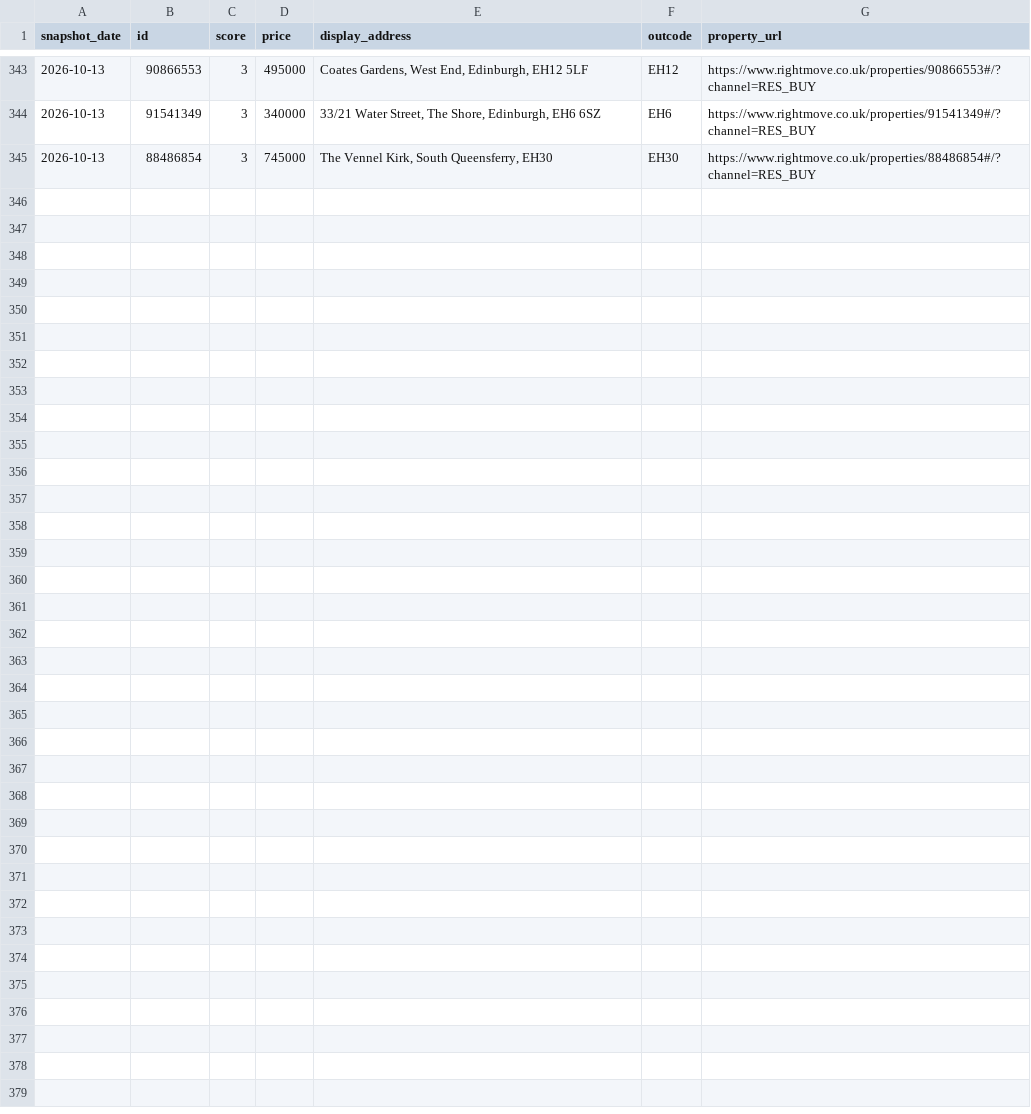
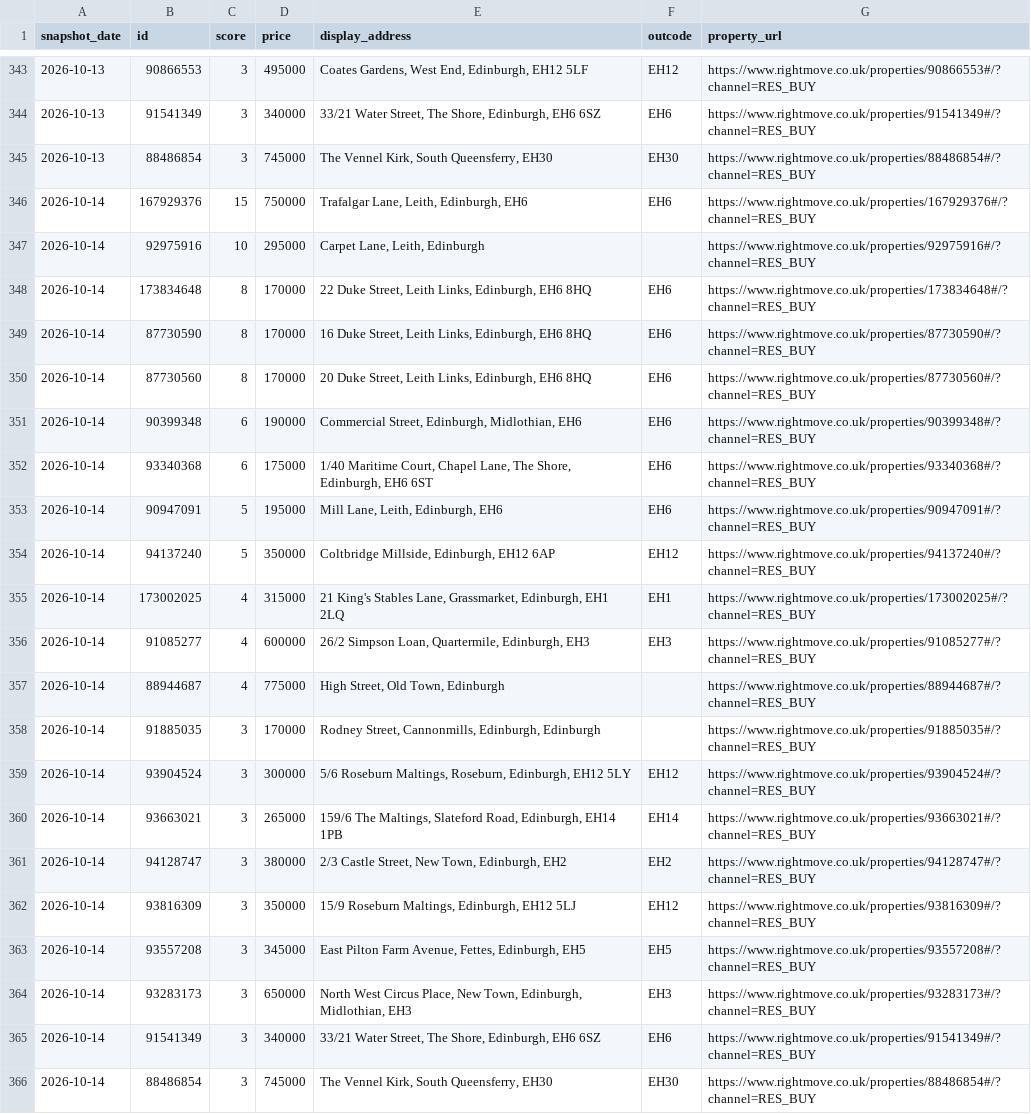
Before and after one commit to LStanbrook/rightmove-house-prices, a CSV file: data/processed/loft_history.csv, drawn as a sheet; only a part is shown, gaps mark what is left out; the diff names each change by its address in the sheet, - before the commit and + after, or states it on an @@ line.

```diff
--- a/data/processed/loft_history.csv
+++ b/data/processed/loft_history.csv
+row 346: 2026-10-14 | 167929376 | 15 | 750000 | Trafalgar Lane, Leith, Edinburgh, EH6 | EH6 | https://www.rightmove.co.uk/properties/167929376#/?channel=RES_BUY
+row 347: 2026-10-14 | 92975916 | 10 | 295000 | Carpet Lane, Leith, Edinburgh |  | https://www.rightmove.co.uk/properties/92975916#/?channel=RES_BUY
+row 348: 2026-10-14 | 173834648 | 8 | 170000 | 22 Duke Street, Leith Links, Edinburgh, EH6 8HQ | EH6 | https://www.rightmove.co.uk/properties/173834648#/?channel=RES_BUY
+row 349: 2026-10-14 | 87730590 | 8 | 170000 | 16 Duke Street, Leith Links, Edinburgh, EH6 8HQ | EH6 | https://www.rightmove.co.uk/properties/87730590#/?channel=RES_BUY
+row 350: 2026-10-14 | 87730560 | 8 | 170000 | 20 Duke Street, Leith Links, Edinburgh, EH6 8HQ | EH6 | https://www.rightmove.co.uk/properties/87730560#/?channel=RES_BUY
+row 351: 2026-10-14 | 90399348 | 6 | 190000 | Commercial Street, Edinburgh, Midlothian, EH6 | EH6 | https://www.rightmove.co.uk/properties/90399348#/?channel=RES_BUY
+row 352: 2026-10-14 | 93340368 | 6 | 175000 | 1/40 Maritime Court, Chapel Lane, The Shore, Edinburgh, EH6 6ST | EH6 | https://www.rightmove.co.uk/properties/93340368#/?channel=RES_BUY
+row 353: 2026-10-14 | 90947091 | 5 | 195000 | Mill Lane, Leith, Edinburgh, EH6 | EH6 | https://www.rightmove.co.uk/properties/90947091#/?channel=RES_BUY
+row 354: 2026-10-14 | 94137240 | 5 | 350000 | Coltbridge Millside, Edinburgh, EH12 6AP | EH12 | https://www.rightmove.co.uk/properties/94137240#/?channel=RES_BUY
+row 355: 2026-10-14 | 173002025 | 4 | 315000 | 21 King's Stables Lane, Grassmarket, Edinburgh, EH1 2LQ | EH1 | https://www.rightmove.co.uk/properties/173002025#/?channel=RES_BUY
+row 356: 2026-10-14 | 91085277 | 4 | 600000 | 26/2 Simpson Loan, Quartermile, Edinburgh, EH3 | EH3 | https://www.rightmove.co.uk/properties/91085277#/?channel=RES_BUY
+row 357: 2026-10-14 | 88944687 | 4 | 775000 | High Street, Old Town, Edinburgh |  | https://www.rightmove.co.uk/properties/88944687#/?channel=RES_BUY
+row 358: 2026-10-14 | 91885035 | 3 | 170000 | Rodney Street, Cannonmills, Edinburgh, Edinburgh |  | https://www.rightmove.co.uk/properties/91885035#/?channel=RES_BUY
+row 359: 2026-10-14 | 93904524 | 3 | 300000 | 5/6 Roseburn Maltings, Roseburn, Edinburgh, EH12 5LY | EH12 | https://www.rightmove.co.uk/properties/93904524#/?channel=RES_BUY
+row 360: 2026-10-14 | 93663021 | 3 | 265000 | 159/6 The Maltings, Slateford Road, Edinburgh, EH14 1PB | EH14 | https://www.rightmove.co.uk/properties/93663021#/?channel=RES_BUY
+row 361: 2026-10-14 | 94128747 | 3 | 380000 | 2/3 Castle Street, New Town, Edinburgh, EH2 | EH2 | https://www.rightmove.co.uk/properties/94128747#/?channel=RES_BUY
+row 362: 2026-10-14 | 93816309 | 3 | 350000 | 15/9 Roseburn Maltings, Edinburgh, EH12 5LJ | EH12 | https://www.rightmove.co.uk/properties/93816309#/?channel=RES_BUY
+row 363: 2026-10-14 | 93557208 | 3 | 345000 | East Pilton Farm Avenue, Fettes, Edinburgh, EH5 | EH5 | https://www.rightmove.co.uk/properties/93557208#/?channel=RES_BUY
+row 364: 2026-10-14 | 93283173 | 3 | 650000 | North West Circus Place, New Town, Edinburgh, Midlothian, EH3 | EH3 | https://www.rightmove.co.uk/properties/93283173#/?channel=RES_BUY
+row 365: 2026-10-14 | 91541349 | 3 | 340000 | 33/21 Water Street, The Shore, Edinburgh, EH6 6SZ | EH6 | https://www.rightmove.co.uk/properties/91541349#/?channel=RES_BUY
+row 366: 2026-10-14 | 88486854 | 3 | 745000 | The Vennel Kirk, South Queensferry, EH30 | EH30 | https://www.rightmove.co.uk/properties/88486854#/?channel=RES_BUY
```
Also changed, not shown: data/processed/market_timeseries.csv, data/processed/market_timeseries_by_segment.csv, 7 other files.
